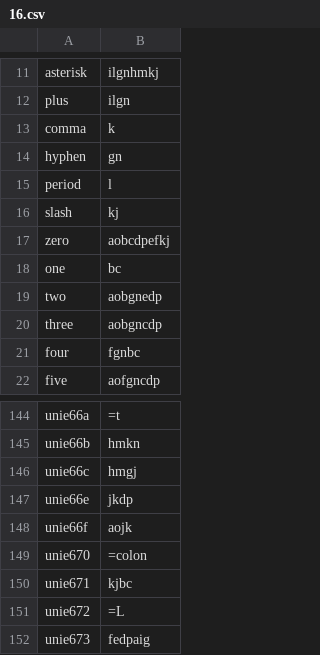
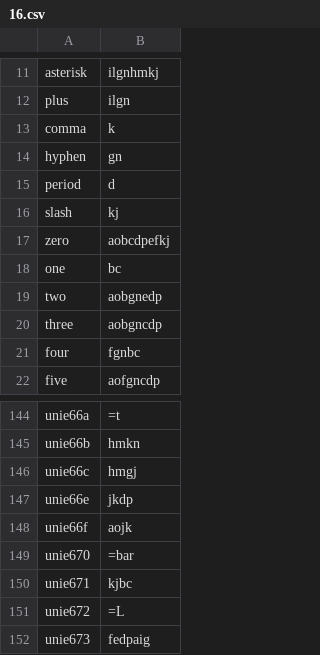
Before and after one commit to FriedOrange/Quixotic-font, a CSV file: source/16.csv, drawn as a sheet; only a part is shown, gaps mark what is left out; the diff covers the shown part only.

```diff
--- a/source/16.csv
+++ b/source/16.csv
@@ -14,3 +14,3 @@ comma,k
 hyphen,gn
-period,l
+period,d
 slash,kj
@@ -148,3 +148,3 @@ unie66e,jkdp
 unie66f,aojk
-unie670,=colon
+unie670,=bar
 unie671,kjbc
```
Also changed, not shown: 10 edited cells elsewhere in this file.
